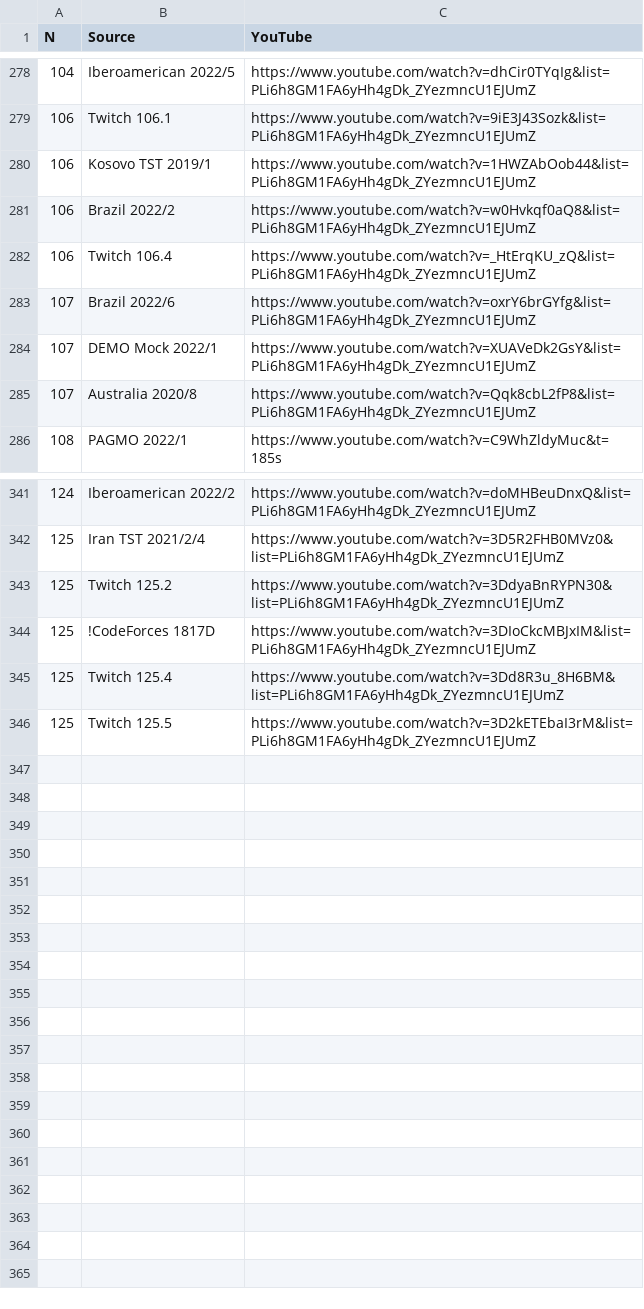
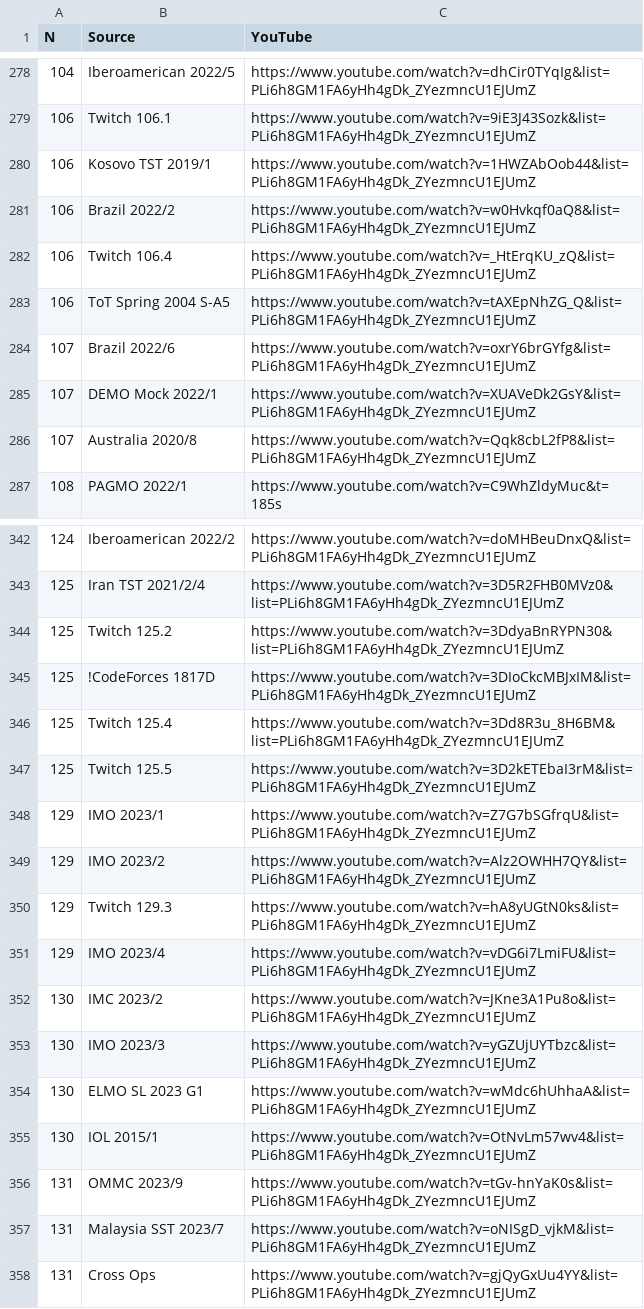
Before and after one commit to vEnhance/web.evanchen.cc, a TSV file: twitch-data/data.tsv, drawn as a sheet; only a part is shown, gaps mark what is left out.

Commit message:
Update twitch data files

```diff
--- a/twitch-data/data.tsv
+++ b/twitch-data/data.tsv
@@ -282,2 +282,3 @@ N	Source	YouTube
 106	Twitch 106.4	https://www.youtube.com/watch?v=_HtErqKU_zQ&list=PLi6h8GM1FA6yHh4gDk_ZYezmncU1EJUmZ
+106	ToT Spring 2004 S-A5	https://www.youtube.com/watch?v=tAXEpNhZG_Q&list=PLi6h8GM1FA6yHh4gDk_ZYezmncU1EJUmZ
 107	Brazil 2022/6	https://www.youtube.com/watch?v=oxrY6brGYfg&list=PLi6h8GM1FA6yHh4gDk_ZYezmncU1EJUmZ
@@ -346 +347,12 @@ N	Source	YouTube
 125	Twitch 125.5	https://www.youtube.com/watch?v=3D2kETEbaI3rM&list=PLi6h8GM1FA6yHh4gDk_ZYezmncU1EJUmZ
+129	IMO 2023/1	https://www.youtube.com/watch?v=Z7G7bSGfrqU&list=PLi6h8GM1FA6yHh4gDk_ZYezmncU1EJUmZ
+129	IMO 2023/2	https://www.youtube.com/watch?v=Alz2OWHH7QY&list=PLi6h8GM1FA6yHh4gDk_ZYezmncU1EJUmZ
+129	Twitch 129.3	https://www.youtube.com/watch?v=hA8yUGtN0ks&list=PLi6h8GM1FA6yHh4gDk_ZYezmncU1EJUmZ
+129	IMO 2023/4	https://www.youtube.com/watch?v=vDG6i7LmiFU&list=PLi6h8GM1FA6yHh4gDk_ZYezmncU1EJUmZ
+130	IMC 2023/2	https://www.youtube.com/watch?v=JKne3A1Pu8o&list=PLi6h8GM1FA6yHh4gDk_ZYezmncU1EJUmZ
+130	IMO 2023/3	https://www.youtube.com/watch?v=yGZUjUYTbzc&list=PLi6h8GM1FA6yHh4gDk_ZYezmncU1EJUmZ
+130	ELMO SL 2023 G1	https://www.youtube.com/watch?v=wMdc6hUhhaA&list=PLi6h8GM1FA6yHh4gDk_ZYezmncU1EJUmZ
+130	IOL 2015/1	https://www.youtube.com/watch?v=OtNvLm57wv4&list=PLi6h8GM1FA6yHh4gDk_ZYezmncU1EJUmZ
+131	OMMC 2023/9	https://www.youtube.com/watch?v=tGv-hnYaK0s&list=PLi6h8GM1FA6yHh4gDk_ZYezmncU1EJUmZ
+131	Malaysia SST 2023/7	https://www.youtube.com/watch?v=oNISgD_vjkM&list=PLi6h8GM1FA6yHh4gDk_ZYezmncU1EJUmZ
+131	Cross Ops	https://www.youtube.com/watch?v=gjQyGxUu4YY&list=PLi6h8GM1FA6yHh4gDk_ZYezmncU1EJUmZ
```
Also changed, not shown: 1 other file.
